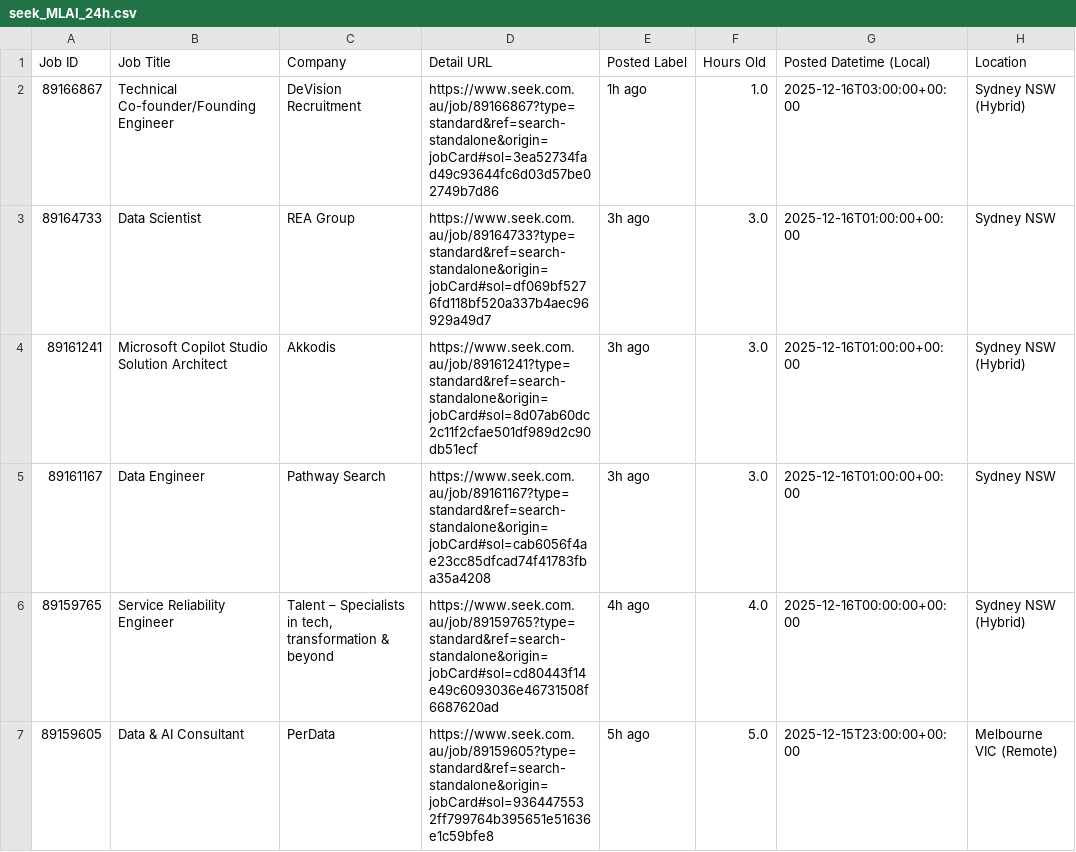
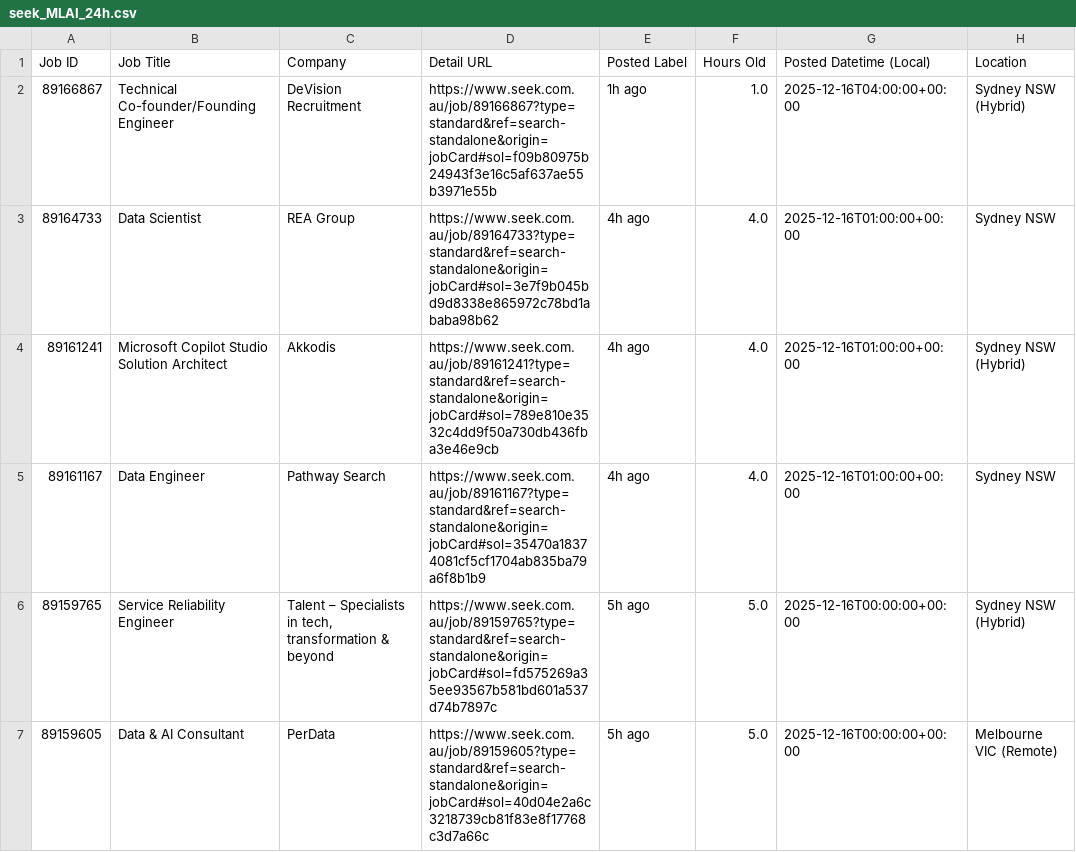
Before and after one commit to TIMXSHI/JobScrapper_SEEK_BA.BI, a CSV file: seek_MLAI_24h.csv, drawn as a sheet; only a part is shown; the diff covers the shown part only; the diff names each change by its address in the sheet, - before the commit and + after, or states it on an @@ line.

```diff
--- a/seek_MLAI_24h.csv
+++ b/seek_MLAI_24h.csv
-D2 (Detail URL): https://www.seek.com.au/job/89166867?type=standard&ref=search-standalone&origin=jobCard#sol=3ea52734fad49c93644fc6d03d57be02749b7d86
+D2 (Detail URL): https://www.seek.com.au/job/89166867?type=standard&ref=search-standalone&origin=jobCard#sol=f09b80975b24943f3e16c5af637ae55b3971e55b
-G2 (Posted Datetime (Local)): 2025-12-16T03:00:00+00:00
+G2 (Posted Datetime (Local)): 2025-12-16T04:00:00+00:00
-D3 (Detail URL): https://www.seek.com.au/job/89164733?type=standard&ref=search-standalone&origin=jobCard#sol=df069bf5276fd118bf520a337b4aec96929a49d7
+D3 (Detail URL): https://www.seek.com.au/job/89164733?type=standard&ref=search-standalone&origin=jobCard#sol=3e7f9b045bd9d8338e865972c78bd1ababa98b62
-E3:E5 (Posted Label): 3h ago
+E3:E5 (Posted Label): 4h ago
-F3:F5 (Hours Old): 3.0
+F3:F5 (Hours Old): 4.0
-D4 (Detail URL): https://www.seek.com.au/job/89161241?type=standard&ref=search-standalone&origin=jobCard#sol=8d07ab60dc2c11f2cfae501df989d2c90db51ecf
+D4 (Detail URL): https://www.seek.com.au/job/89161241?type=standard&ref=search-standalone&origin=jobCard#sol=789e810e3532c4dd9f50a730db436fba3e46e9cb
-D5 (Detail URL): https://www.seek.com.au/job/89161167?type=standard&ref=search-standalone&origin=jobCard#sol=cab6056f4ae23cc85dfcad74f41783fba35a4208
+D5 (Detail URL): https://www.seek.com.au/job/89161167?type=standard&ref=search-standalone&origin=jobCard#sol=35470a18374081cf5cf1704ab835ba79a6f8b1b9
-D6 (Detail URL): https://www.seek.com.au/job/89159765?type=standard&ref=search-standalone&origin=jobCard#sol=cd80443f14e49c6093036e46731508f6687620ad
+D6 (Detail URL): https://www.seek.com.au/job/89159765?type=standard&ref=search-standalone&origin=jobCard#sol=fd575269a35ee93567b581bd601a537d74b7897c
-E6 (Posted Label): 4h ago
+E6 (Posted Label): 5h ago
-F6 (Hours Old): 4.0
+F6 (Hours Old): 5.0
-D7 (Detail URL): https://www.seek.com.au/job/89159605?type=standard&ref=search-standalone&origin=jobCard#sol=9364475532ff799764b395651e51636e1c59bfe8
+D7 (Detail URL): https://www.seek.com.au/job/89159605?type=standard&ref=search-standalone&origin=jobCard#sol=40d04e2a6c3218739cb81f83e8f17768c3d7a66c
-G7 (Posted Datetime (Local)): 2025-12-15T23:00:00+00:00
+G7 (Posted Datetime (Local)): 2025-12-16T00:00:00+00:00
```
Also changed, not shown: 12 edited cells elsewhere in this file, 1 other file.
